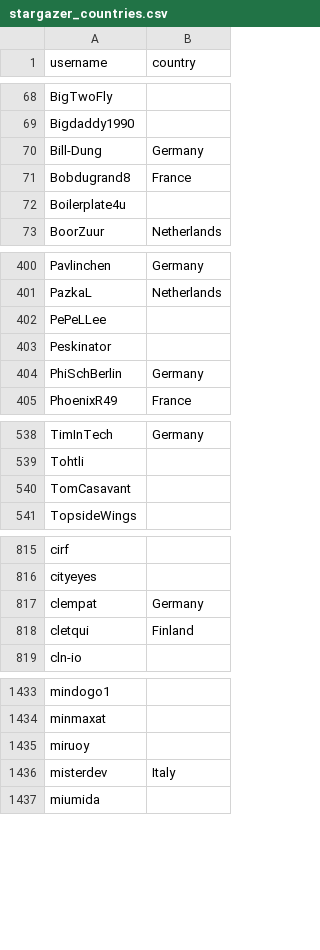
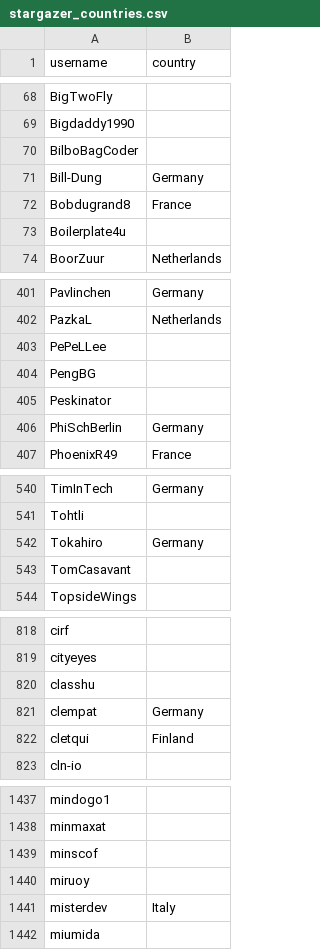
Before and after one commit to andrew-codechimp/hassio-addons, a CSV file: .github/stargazer_countries.csv, drawn as a sheet; only a part is shown, gaps mark what is left out; the diff covers the shown part only.

```diff
--- a/.github/stargazer_countries.csv
+++ b/.github/stargazer_countries.csv
@@ -69,2 +69,3 @@ BigTwoFly,
 Bigdaddy1990,
+BilboBagCoder,
 Bill-Dung,Germany
@@ -402,2 +403,3 @@ PazkaL,Netherlands
 PePeLLee,
+PengBG,
 Peskinator,
@@ -539,2 +541,3 @@ TimInTech,Germany
 Tohtli,
+Tokahiro,Germany
 TomCasavant,
@@ -816,2 +819,3 @@ cirf,
 cityeyes,
+classhu,
 clempat,Germany
@@ -1434,2 +1438,3 @@ mindogo1,
 minmaxat,
+minscof,
 miruoy,
```
Also changed, not shown: 3 added rows elsewhere in this file, 1 other file.
